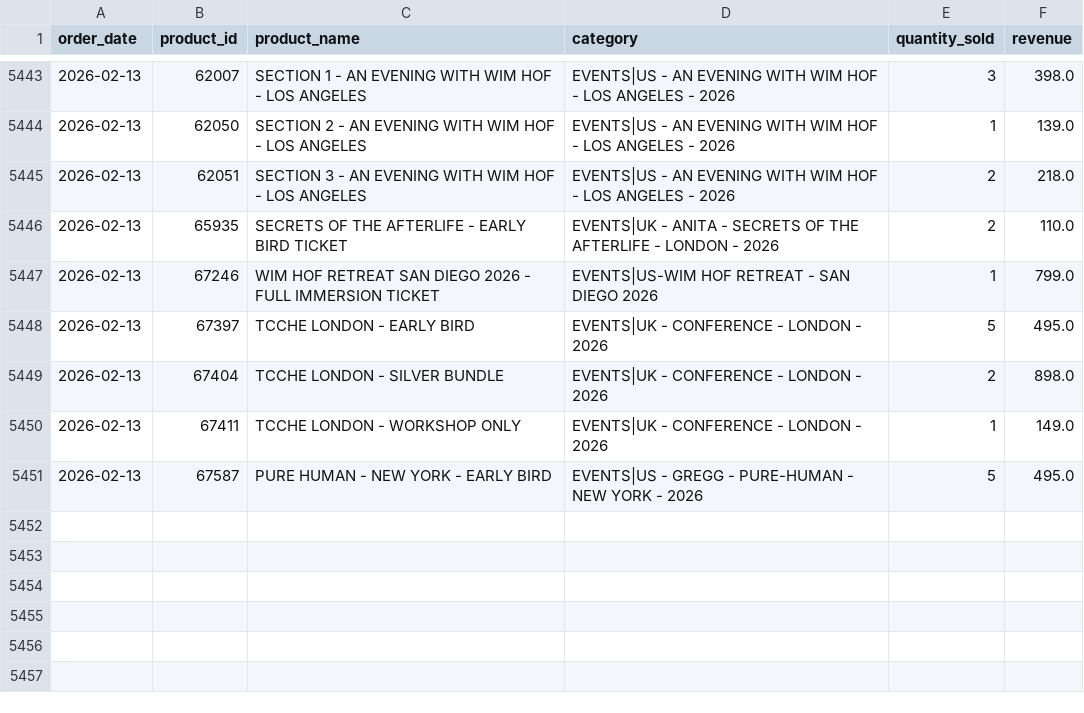
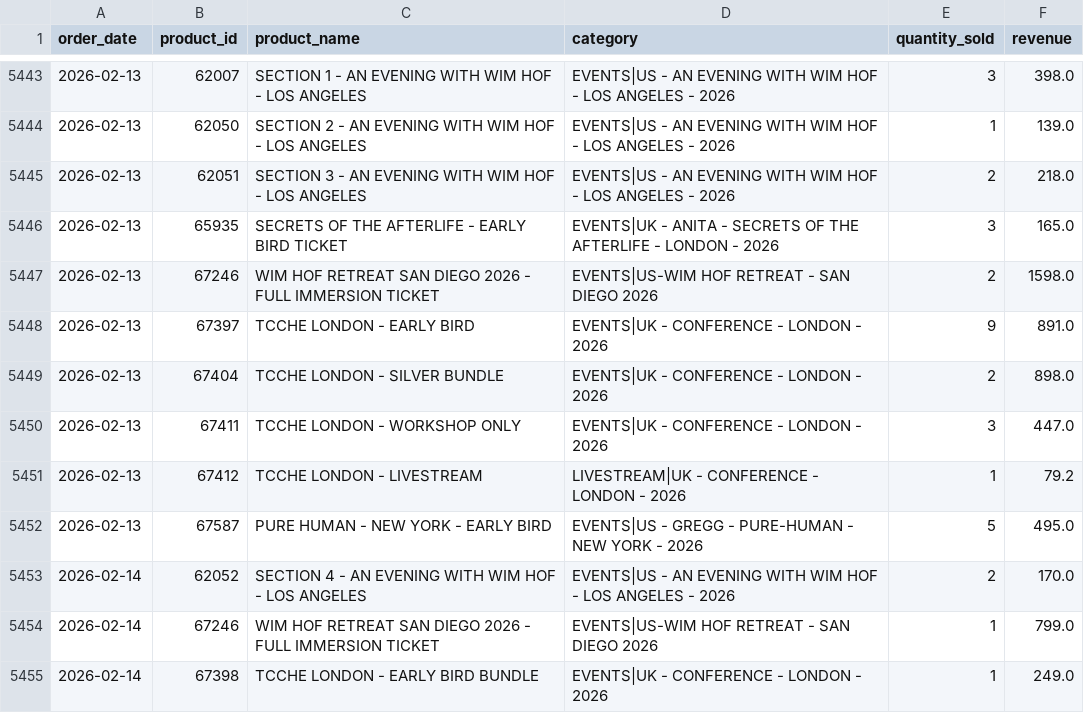
Before and after one commit to rapha1908/prediction, a CSV file: vendas_historicas.csv, drawn as a sheet; only a part is shown, gaps mark what is left out.

Commit message:
Remove unused _check.py script and update dashboard layout for improved product forecasting visualization. Adjust sales prediction data in CSV files for accuracy and consistency.

```diff
--- a/vendas_historicas.csv
+++ b/vendas_historicas.csv
@@ -5445,7 +5445,11 @@ order_date,product_id,product_name,category,quantity_sold,revenue
 2026-02-13,62051,SECTION 3 - AN EVENING WITH WIM HOF - LOS ANGELES,EVENTS|US - AN EVENING WITH WIM HOF - LOS ANGELES - 2026,2,218.0
-2026-02-13,65935,SECRETS OF THE AFTERLIFE - EARLY BIRD TICKET,EVENTS|UK - ANITA - SECRETS OF THE AFTERLIFE - LONDON - 2026,2,110.0
-2026-02-13,67246,WIM HOF RETREAT SAN DIEGO 2026 - FULL IMMERSION TICKET,EVENTS|US-WIM HOF RETREAT - SAN DIEGO 2026,1,799.0
-2026-02-13,67397,TCCHE LONDON - EARLY BIRD,EVENTS|UK - CONFERENCE - LONDON - 2026,5,495.0
+2026-02-13,65935,SECRETS OF THE AFTERLIFE - EARLY BIRD TICKET,EVENTS|UK - ANITA - SECRETS OF THE AFTERLIFE - LONDON - 2026,3,165.0
+2026-02-13,67246,WIM HOF RETREAT SAN DIEGO 2026 - FULL IMMERSION TICKET,EVENTS|US-WIM HOF RETREAT - SAN DIEGO 2026,2,1598.0
+2026-02-13,67397,TCCHE LONDON - EARLY BIRD,EVENTS|UK - CONFERENCE - LONDON - 2026,9,891.0
 2026-02-13,67404,TCCHE LONDON - SILVER BUNDLE,EVENTS|UK - CONFERENCE - LONDON - 2026,2,898.0
-2026-02-13,67411,TCCHE LONDON - WORKSHOP ONLY,EVENTS|UK - CONFERENCE - LONDON - 2026,1,149.0
+2026-02-13,67411,TCCHE LONDON - WORKSHOP ONLY,EVENTS|UK - CONFERENCE - LONDON - 2026,3,447.0
+2026-02-13,67412,TCCHE LONDON - LIVESTREAM,LIVESTREAM|UK - CONFERENCE - LONDON - 2026,1,79.2
 2026-02-13,67587,PURE HUMAN - NEW YORK - EARLY BIRD,EVENTS|US - GREGG - PURE-HUMAN - NEW YORK - 2026,5,495.0
+2026-02-14,62052,SECTION 4 - AN EVENING WITH WIM HOF - LOS ANGELES,EVENTS|US - AN EVENING WITH WIM HOF - LOS ANGELES - 2026,2,170.0
+2026-02-14,67246,WIM HOF RETREAT SAN DIEGO 2026 - FULL IMMERSION TICKET,EVENTS|US-WIM HOF RETREAT - SAN DIEGO 2026,1,799.0
+2026-02-14,67398,TCCHE LONDON - EARLY BIRD BUNDLE,EVENTS|UK - CONFERENCE - LONDON - 2026,1,249.0
```
Also changed, not shown: metricas_modelos.csv, previsoes_vendas.csv, 4 other files.
